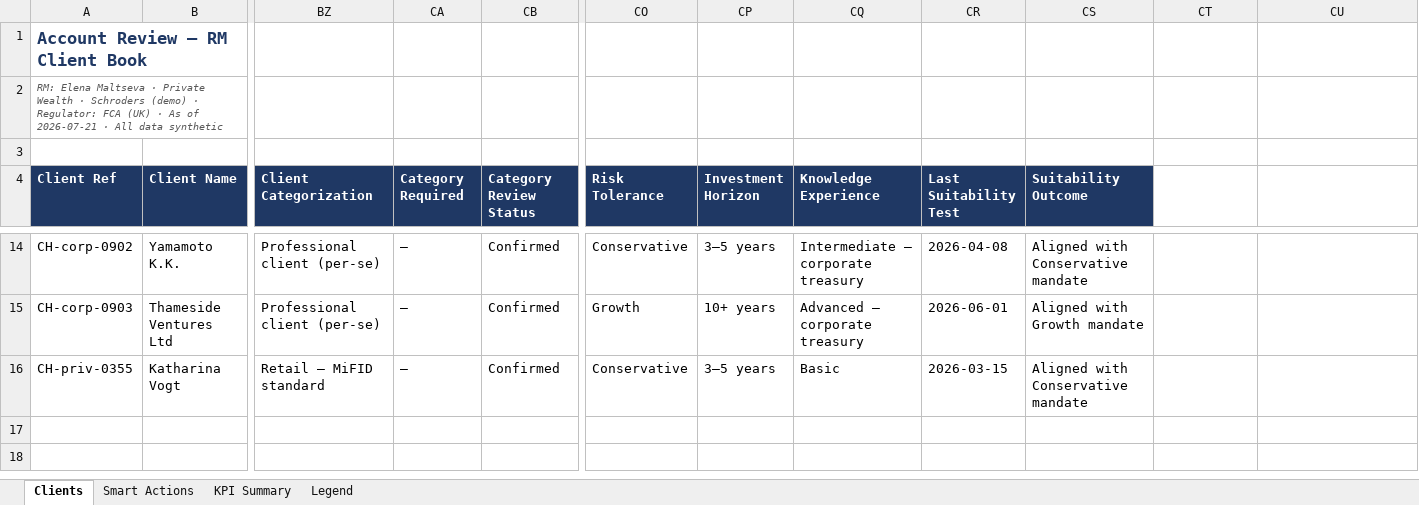
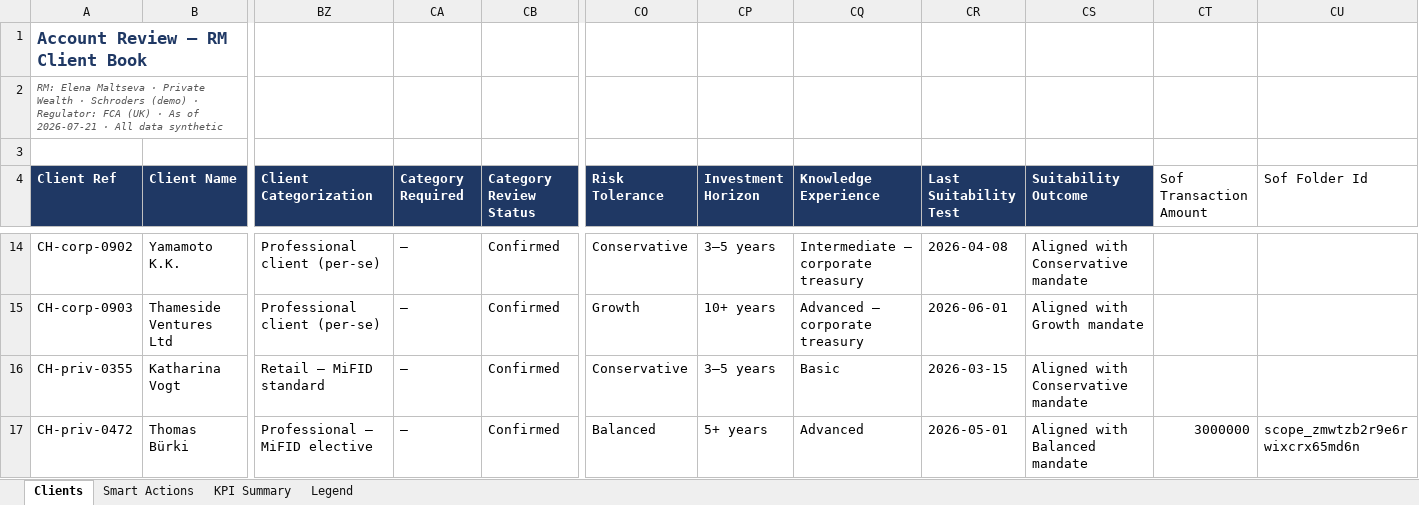
Before and after one commit to Unique-AG/ai, an Excel workbook: tutorials/mcp/mcp_dashboards/datasets/account_review/fastmcp/data/account_review_dataset.xlsx, sheet Clients, drawn as a sheet; only a part is shown, gaps mark what is left out; values as stored, in another font and other column widths than the file's, no borders; rows hold the shown columns only; the diff names each change by its address in the sheet, - before the commit and + after, or states it on an @@ line.

Commit message:
feat(account-review): add Source of Funds check (R-SOF-CHECK) case
Adds a 7th account-review case: a source-of-funds-check skill runs all
four gates (documents, wealth ratio, screening, dealing calendar) in
full regardless of outcome, escalating to Compliance only on a gate
failure and confirming with no email when all four pass.

- contract: add case_action.sof_transaction_amount / sof_folder_id
- server.py + import_plan.py: map the two new fields end to end
- cases.json: sof-check entry, skip_default_email_note for the
  conditional (pass = no email) ending
- CaseActionBar.astro: make the generic "always call send_email"
  trailing sentence conditional on skip_default_email_note
- docs/07-sof-check.md: matching diagram for the new case, wired into
  the docs index and 06's nav

```diff
--- a/tutorials/mcp/mcp_dashboards/datasets/account_review/fastmcp/data/account_review_dataset.xlsx (sheet Clients)
+++ b/tutorials/mcp/mcp_dashboards/datasets/account_review/fastmcp/data/account_review_dataset.xlsx (sheet Clients)
-CT4: (empty)
+CT4: Sof Transaction Amount
-CU4: (empty)
+CU4: Sof Folder Id
+row 17: CH-priv-0472 | Thomas Bürki | Professional — MiFID elective | — | Confirmed | Balanced | 5+ years | Advanced | 2026-05-01 | Aligned with Balanced mandate | 3000000 | scope_zmwtzb2r9e6rwixcrx65md6n
```
Also changed, not shown: 13 other files.
